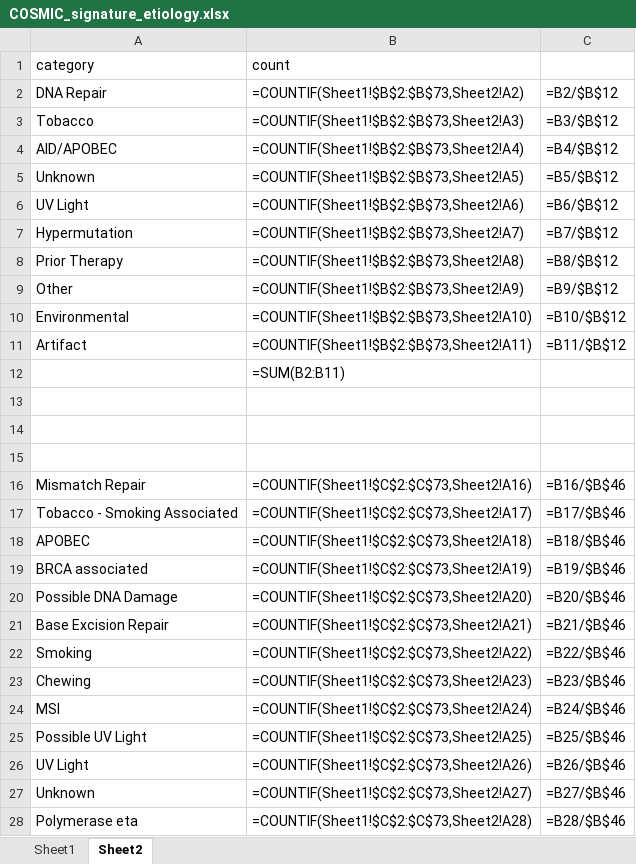
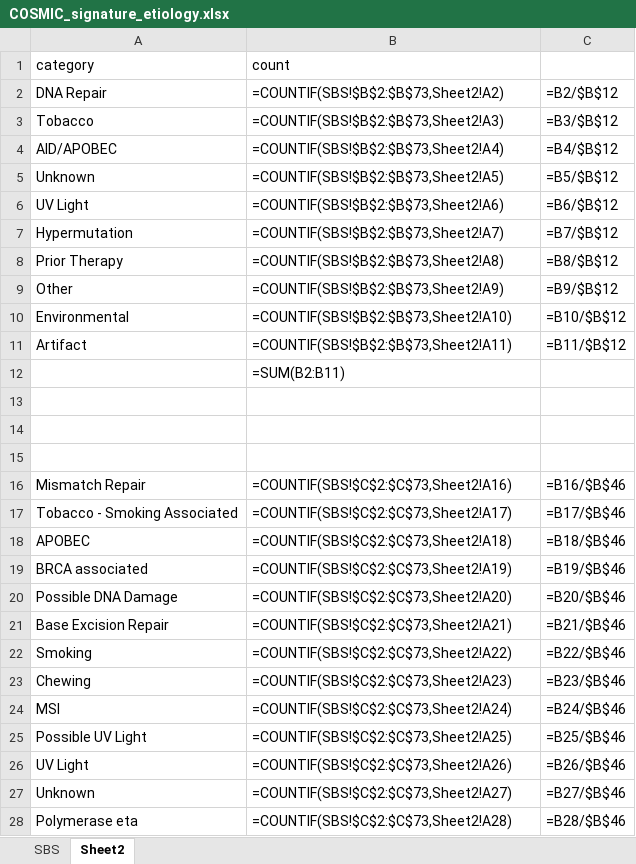
Before and after one commit to mtandon09/mt_helpers, an Excel workbook: cosmic/COSMIC_signature_etiology.xlsx, sheet Sheet2, drawn as a sheet; only a part is shown; values as stored, in another font and other column widths than the file's, no borders; formulas are shown in place of their values; conditional formats not drawn; the diff covers the shown part only; the diff names each change by its address in the sheet, - before the commit and + after, or states it on an @@ line.

```diff
--- a/cosmic/COSMIC_signature_etiology.xlsx (sheet Sheet2)
+++ b/cosmic/COSMIC_signature_etiology.xlsx (sheet Sheet2)
-sheet tab: Sheet1
+sheet tab: SBS
-B2 (count): =COUNTIF(Sheet1!$B$2:$B$73,Sheet2!A2)
+B2 (count): =COUNTIF(SBS!$B$2:$B$73,Sheet2!A2)
-B3 (count): =COUNTIF(Sheet1!$B$2:$B$73,Sheet2!A3)
+B3 (count): =COUNTIF(SBS!$B$2:$B$73,Sheet2!A3)
-B4 (count): =COUNTIF(Sheet1!$B$2:$B$73,Sheet2!A4)
+B4 (count): =COUNTIF(SBS!$B$2:$B$73,Sheet2!A4)
-B5 (count): =COUNTIF(Sheet1!$B$2:$B$73,Sheet2!A5)
+B5 (count): =COUNTIF(SBS!$B$2:$B$73,Sheet2!A5)
-B6 (count): =COUNTIF(Sheet1!$B$2:$B$73,Sheet2!A6)
+B6 (count): =COUNTIF(SBS!$B$2:$B$73,Sheet2!A6)
-B7 (count): =COUNTIF(Sheet1!$B$2:$B$73,Sheet2!A7)
+B7 (count): =COUNTIF(SBS!$B$2:$B$73,Sheet2!A7)
-B8 (count): =COUNTIF(Sheet1!$B$2:$B$73,Sheet2!A8)
+B8 (count): =COUNTIF(SBS!$B$2:$B$73,Sheet2!A8)
-B9 (count): =COUNTIF(Sheet1!$B$2:$B$73,Sheet2!A9)
+B9 (count): =COUNTIF(SBS!$B$2:$B$73,Sheet2!A9)
-B10 (count): =COUNTIF(Sheet1!$B$2:$B$73,Sheet2!A10)
+B10 (count): =COUNTIF(SBS!$B$2:$B$73,Sheet2!A10)
-B11 (count): =COUNTIF(Sheet1!$B$2:$B$73,Sheet2!A11)
+B11 (count): =COUNTIF(SBS!$B$2:$B$73,Sheet2!A11)
-B16 (count): =COUNTIF(Sheet1!$C$2:$C$73,Sheet2!A16)
+B16 (count): =COUNTIF(SBS!$C$2:$C$73,Sheet2!A16)
-B17 (count): =COUNTIF(Sheet1!$C$2:$C$73,Sheet2!A17)
+B17 (count): =COUNTIF(SBS!$C$2:$C$73,Sheet2!A17)
-B18 (count): =COUNTIF(Sheet1!$C$2:$C$73,Sheet2!A18)
+B18 (count): =COUNTIF(SBS!$C$2:$C$73,Sheet2!A18)
-B19 (count): =COUNTIF(Sheet1!$C$2:$C$73,Sheet2!A19)
+B19 (count): =COUNTIF(SBS!$C$2:$C$73,Sheet2!A19)
-B20 (count): =COUNTIF(Sheet1!$C$2:$C$73,Sheet2!A20)
+B20 (count): =COUNTIF(SBS!$C$2:$C$73,Sheet2!A20)
-B21 (count): =COUNTIF(Sheet1!$C$2:$C$73,Sheet2!A21)
+B21 (count): =COUNTIF(SBS!$C$2:$C$73,Sheet2!A21)
-B22 (count): =COUNTIF(Sheet1!$C$2:$C$73,Sheet2!A22)
+B22 (count): =COUNTIF(SBS!$C$2:$C$73,Sheet2!A22)
-B23 (count): =COUNTIF(Sheet1!$C$2:$C$73,Sheet2!A23)
+B23 (count): =COUNTIF(SBS!$C$2:$C$73,Sheet2!A23)
-B24 (count): =COUNTIF(Sheet1!$C$2:$C$73,Sheet2!A24)
+B24 (count): =COUNTIF(SBS!$C$2:$C$73,Sheet2!A24)
-B25 (count): =COUNTIF(Sheet1!$C$2:$C$73,Sheet2!A25)
+B25 (count): =COUNTIF(SBS!$C$2:$C$73,Sheet2!A25)
-B26 (count): =COUNTIF(Sheet1!$C$2:$C$73,Sheet2!A26)
+B26 (count): =COUNTIF(SBS!$C$2:$C$73,Sheet2!A26)
-B27 (count): =COUNTIF(Sheet1!$C$2:$C$73,Sheet2!A27)
+B27 (count): =COUNTIF(SBS!$C$2:$C$73,Sheet2!A27)
-B28 (count): =COUNTIF(Sheet1!$C$2:$C$73,Sheet2!A28)
+B28 (count): =COUNTIF(SBS!$C$2:$C$73,Sheet2!A28)
```
Also changed, not shown: 17 edited cells elsewhere in this sheet, 2 other files.
